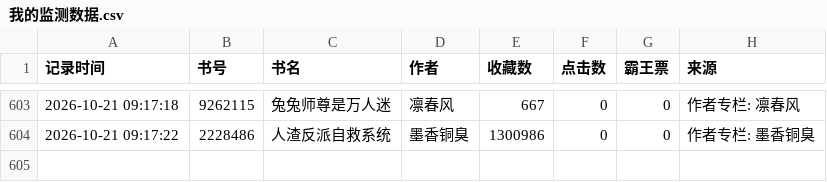
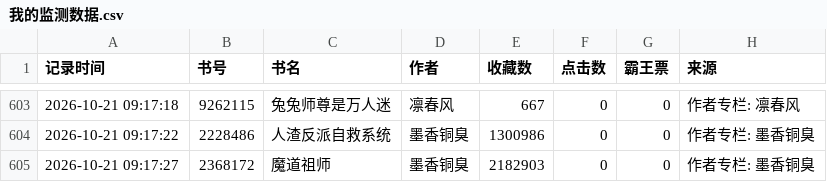
Before and after one commit to kkk123-cell/jjwxc-monitor, a CSV file: data/我的监测数据.csv, drawn as a sheet; only a part is shown, gaps mark what is left out; the diff names each change by its address in the sheet, - before the commit and + after, or states it on an @@ line.

Commit message:
Update

```diff
--- a/data/我的监测数据.csv
+++ b/data/我的监测数据.csv
+row 605: 2026-10-21 09:17:27 | 2368172 | 魔道祖师 | 墨香铜臭 | 2182903 | 0 | 0 | 作者专栏: 墨香铜臭
```
